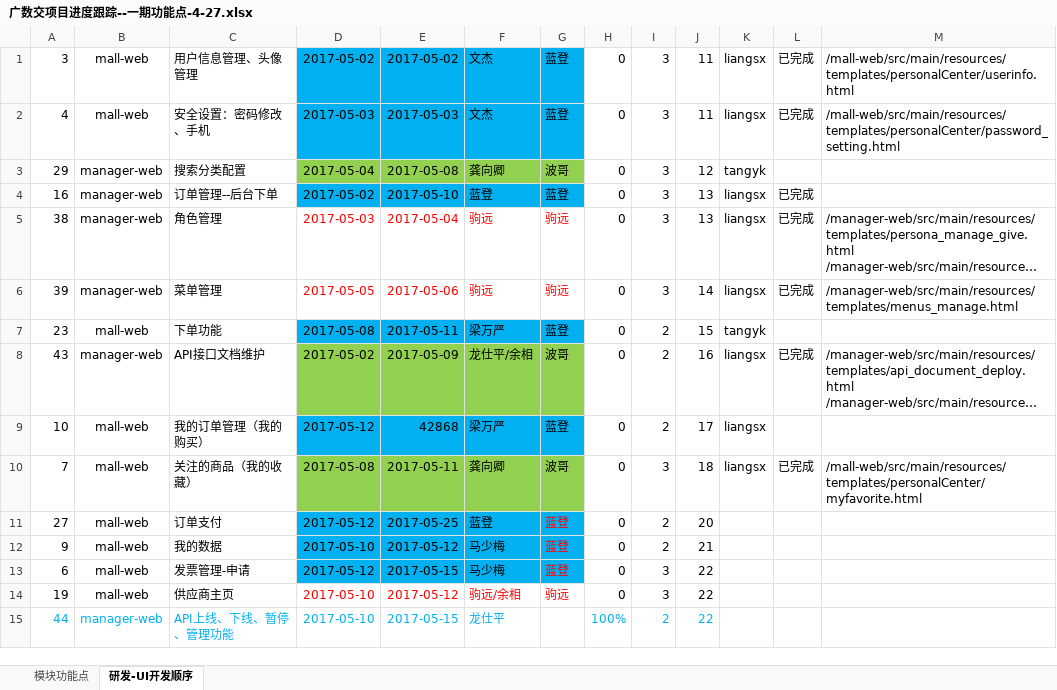
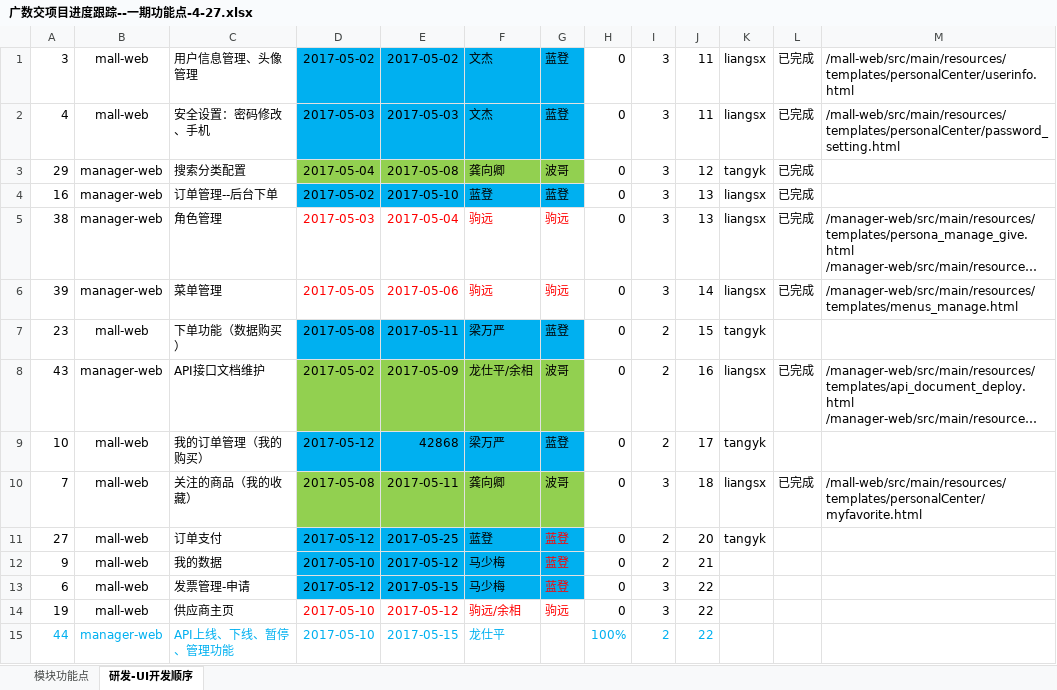
Before and after one commit to yaphy1988/data-exchange, an Excel workbook: mall-web/src/main/resources/templates/广数交项目进度跟踪--一期功能点-4-27.xlsx, sheet 研发-UI开发顺序, drawn as a sheet; only a part is shown; long unchanged cells end in …; values as stored, in another font and other column widths than the file's, no borders; the diff names each change by its address in the sheet, - before the commit and + after, or states it on an @@ line.

Commit message:
更新进度

```diff
--- a/mall-web/src/main/resources/templates/广数交项目进度跟踪--一期功能点-4-27.xlsx (sheet 研发-UI开发顺序)
+++ b/mall-web/src/main/resources/templates/广数交项目进度跟踪--一期功能点-4-27.xlsx (sheet 研发-UI开发顺序)
-L3: (empty)
+L3: 已完成
-C7: 下单功能
+C7: 下单功能（数据购买）
-K9: liangsx
+K9: tangyk
-K11: (empty)
+K11: tangyk
```
